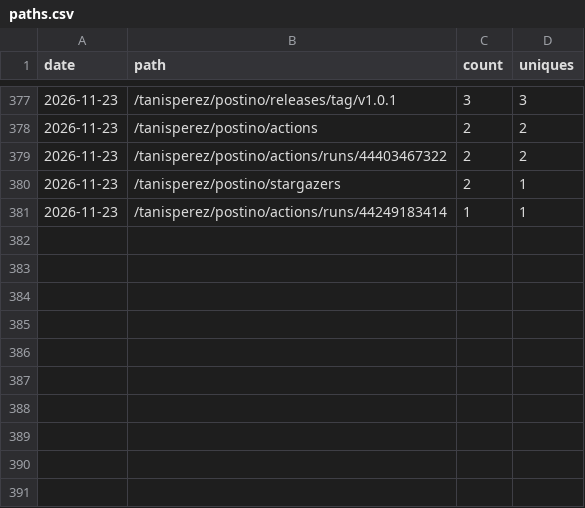
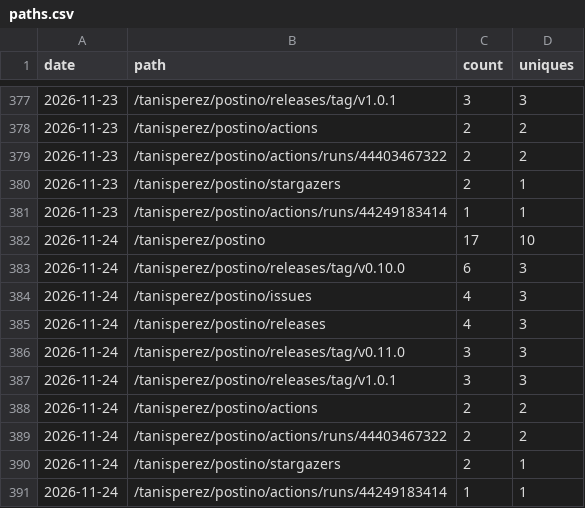
Before and after one commit to tanisperez/postino, a CSV file: traffic/paths.csv, drawn as a sheet; only a part is shown, gaps mark what is left out.

```diff
--- a/traffic/paths.csv
+++ b/traffic/paths.csv
@@ -381 +381,11 @@ date,path,count,uniques
 2026-11-23,/tanisperez/postino/actions/runs/44249183414,1,1
+2026-11-24,/tanisperez/postino,17,10
+2026-11-24,/tanisperez/postino/releases/tag/v0.10.0,6,3
+2026-11-24,/tanisperez/postino/issues,4,3
+2026-11-24,/tanisperez/postino/releases,4,3
+2026-11-24,/tanisperez/postino/releases/tag/v0.11.0,3,3
+2026-11-24,/tanisperez/postino/releases/tag/v1.0.1,3,3
+2026-11-24,/tanisperez/postino/actions,2,2
+2026-11-24,/tanisperez/postino/actions/runs/44403467322,2,2
+2026-11-24,/tanisperez/postino/stargazers,2,1
+2026-11-24,/tanisperez/postino/actions/runs/44249183414,1,1
```
Also changed, not shown: repo.csv, traffic/clones.csv, 3 other files.
